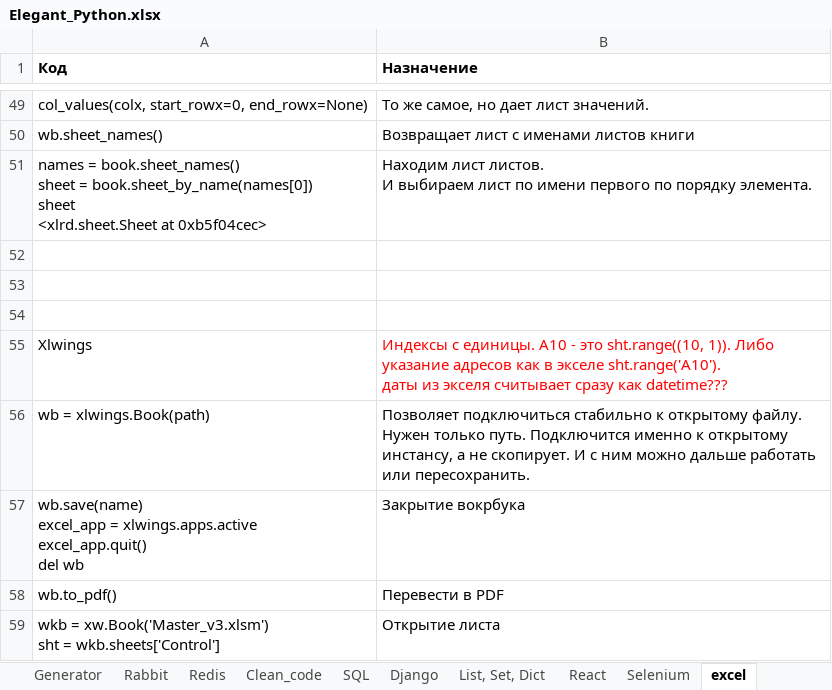
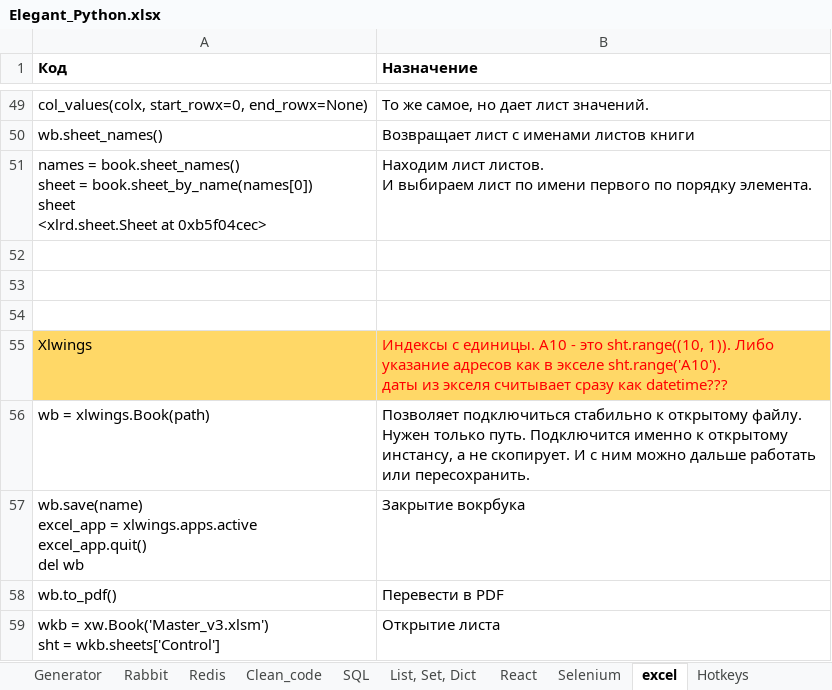
Before and after one commit to Antohnio123/HandshakesFastApi, an Excel workbook: Elegant_Python.xlsx, sheet excel, drawn as a sheet; only a part is shown, gaps mark what is left out; values as stored, in another font and other column widths than the file's, no borders; the diff names each change by its address in the sheet, - before the commit and + after, or states it on an @@ line.

```diff
--- a/Elegant_Python.xlsx (sheet excel)
+++ b/Elegant_Python.xlsx (sheet excel)
-A55:B55 fill: none
+A55:B55 fill: #FFD867
```
Also changed, not shown: other sheet tabs, 3 other files.
